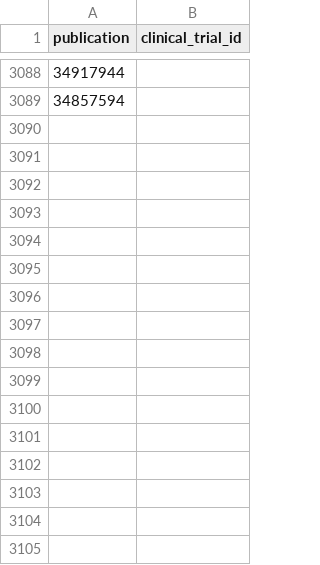
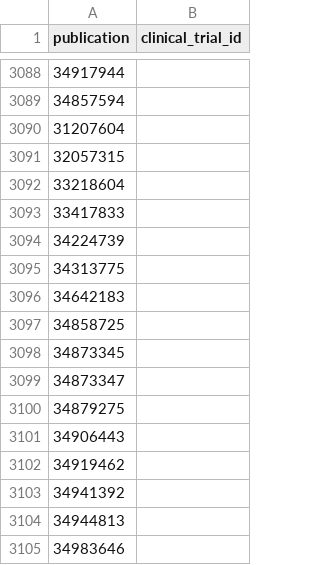
Before and after one commit to CBIIT/INS-ETL, a TSV file: config/pubmed_clinicaltrial_publications_cache.tsv, drawn as a sheet; only a part is shown, gaps mark what is left out; the diff names each change by its address in the sheet, - before the commit and + after, or states it on an @@ line.

Commit message:
Updating caches.

```diff
--- a/config/pubmed_clinicaltrial_publications_cache.tsv
+++ b/config/pubmed_clinicaltrial_publications_cache.tsv
+row 3090: 31207604
+row 3091: 32057315
+row 3092: 33218604
+row 3093: 33417833
+row 3094: 34224739
+row 3095: 34313775
+row 3096: 34642183
+row 3097: 34858725
+row 3098: 34873345
+row 3099: 34873347
+row 3100: 34879275
+row 3101: 34906443
+row 3102: 34919462
+row 3103: 34941392
+row 3104: 34944813
+row 3105: 34983646
```
Also changed, not shown: config/ncbi_geo_sra_dbgap_publications_cache.tsv, 1 other file.
